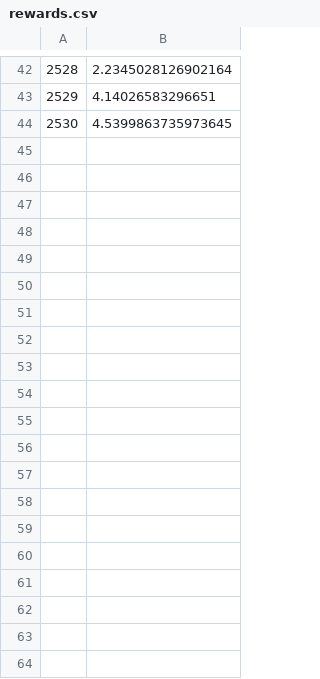
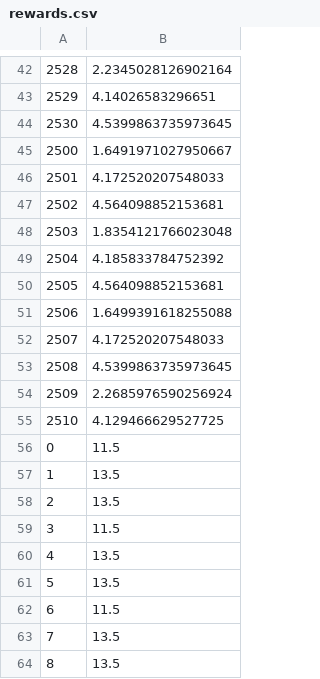
Before and after one commit to Aizawa-Shun/Mikkelsen, a CSV file: data/rewards.csv, drawn as a sheet; only a part is shown, gaps mark what is left out; the diff covers the shown part only.

```diff
--- a/data/rewards.csv
+++ b/data/rewards.csv
@@ -44 +44,21 @@
 2530,4.5399863735973645
+2500,1.6491971027950667
+2501,4.172520207548033
+2502,4.564098852153681
+2503,1.8354121766023048
+2504,4.185833784752392
+2505,4.564098852153681
+2506,1.6499391618255088
+2507,4.172520207548033
+2508,4.5399863735973645
+2509,2.2685976590256924
+2510,4.129466629527725
+0,11.5
+1,13.5
+2,13.5
+3,11.5
+4,13.5
+5,13.5
+6,11.5
+7,13.5
+8,13.5
```
Also changed, not shown: 50 added rows elsewhere in this file, 6 other files.
